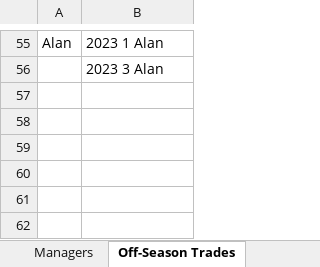
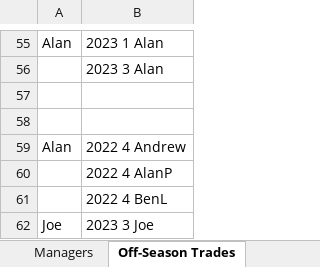
Before and after one commit to johnolson8734/Dynasty, an Excel workbook: OffSeason.xlsx, sheet Off-Season Trades, drawn as a sheet; only a part is shown, gaps mark what is left out; values as stored, in another font and other column widths than the file's, no borders; the diff names each change by its address in the sheet, - before the commit and + after, or states it on an @@ line.

Commit message:
Trade involving picks

```diff
--- a/OffSeason.xlsx (sheet Off-Season Trades)
+++ b/OffSeason.xlsx (sheet Off-Season Trades)
+row 57: (empty)
+row 58: (empty)
+row 59: Alan | 2022 4 Andrew
+row 60:  | 2022 4 AlanP
+row 61:  | 2022 4 BenL
+row 62: Joe | 2023 3 Joe
```
Also changed, not shown: sheet Rosters, sheet Picks.
